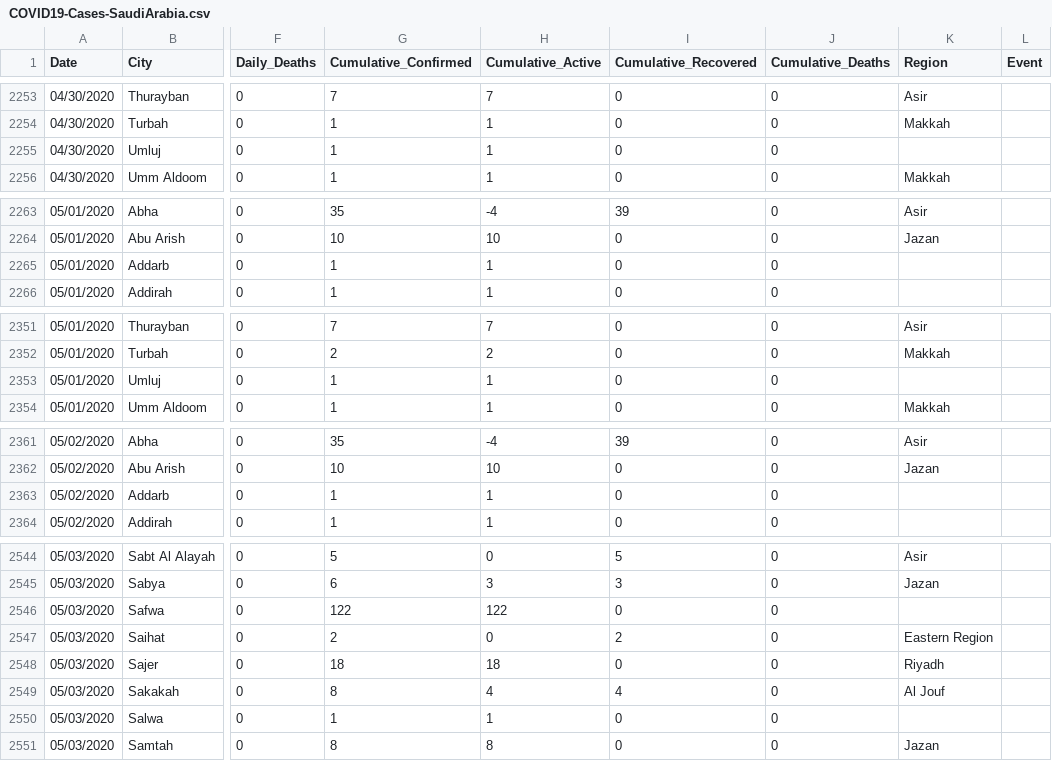
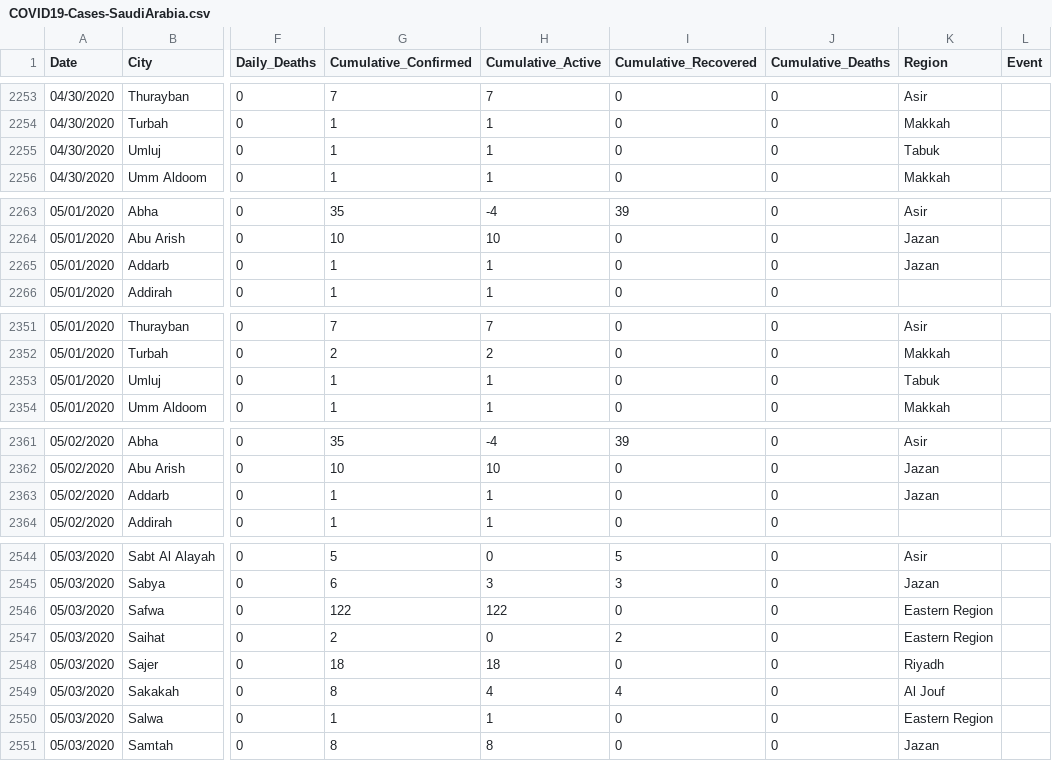
Before and after one commit to linahhamdan/saudi-covid19-cases-dashboard, a CSV file: COVID19-Cases-SaudiArabia.csv, drawn as a sheet; only a part is shown, gaps mark what is left out; the diff covers the shown part only; the diff names each change by its address in the sheet, - before the commit and + after, or states it on an @@ line.

```diff
--- a/COVID19-Cases-SaudiArabia.csv
+++ b/COVID19-Cases-SaudiArabia.csv
-K2255 (Region): (empty)
+K2255 (Region): Tabuk
-K2265 (Region): (empty)
+K2265 (Region): Jazan
-K2353 (Region): (empty)
+K2353 (Region): Tabuk
-K2363 (Region): (empty)
+K2363 (Region): Jazan
-K2546 (Region): (empty)
+K2546 (Region): Eastern Region
-K2550 (Region): (empty)
+K2550 (Region): Eastern Region
```
Also changed, not shown: 26 edited cells elsewhere in this file.
